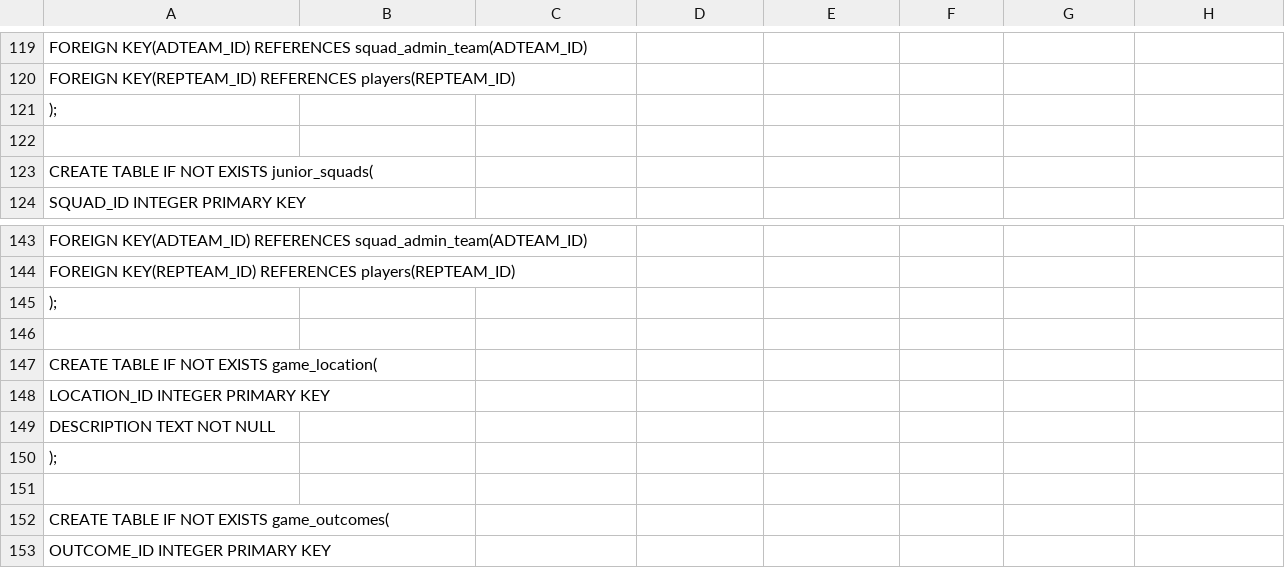
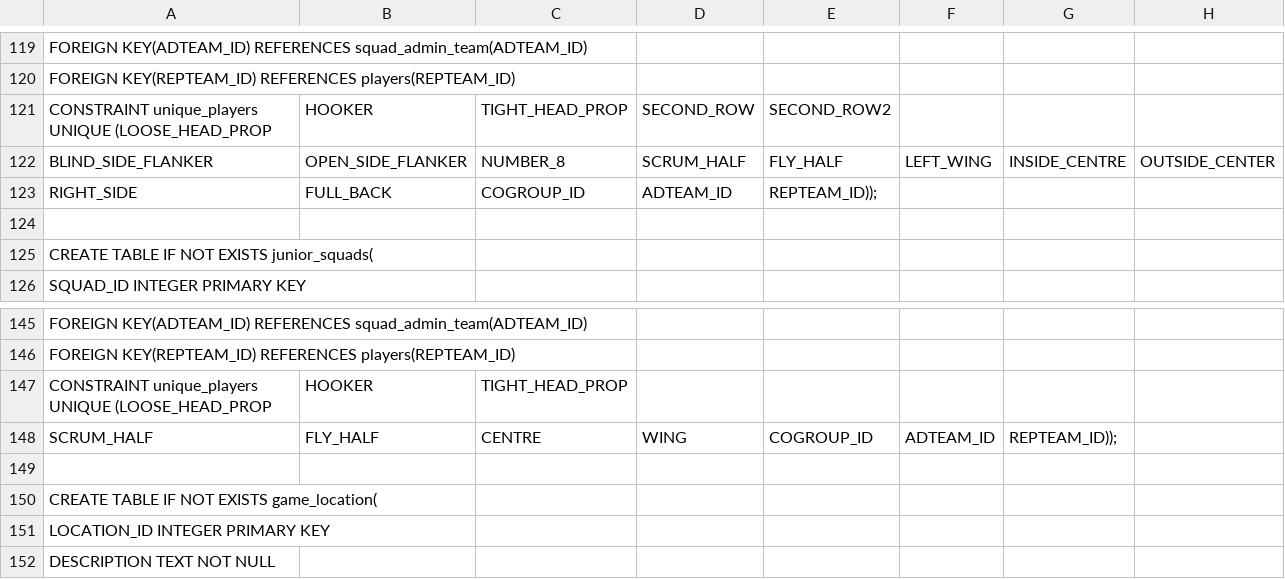
Before and after one commit to Erik-McS/SimplyRugby, a CSV file: CreateDatabase.csv, drawn as a sheet; only a part is shown, gaps mark what is left out; the shorter side is filled out with more unchanged rows; removed rows and columns are numbered as before the commit, all else as after; the diff names each change by its address in the sheet, - before the commit and + after, or states it on an @@ line.

```diff
--- a/CreateDatabase.csv
+++ b/CreateDatabase.csv
-row 121: );
+row 121: CONSTRAINT unique_players UNIQUE (LOOSE_HEAD_PROP | HOOKER | TIGHT_HEAD_PROP | SECOND_ROW | SECOND_ROW2
+row 122: BLIND_SIDE_FLANKER | OPEN_SIDE_FLANKER | NUMBER_8 | SCRUM_HALF | FLY_HALF | LEFT_WING | INSIDE_CENTRE | OUTSIDE_CENTER
+row 123: RIGHT_SIDE | FULL_BACK | COGROUP_ID | ADTEAM_ID | REPTEAM_ID));
-row 145: );
+row 147: CONSTRAINT unique_players UNIQUE (LOOSE_HEAD_PROP | HOOKER | TIGHT_HEAD_PROP
+row 148: SCRUM_HALF | FLY_HALF | CENTRE | WING | COGROUP_ID | ADTEAM_ID | REPTEAM_ID));
```
Also changed, not shown: 3 other files.
